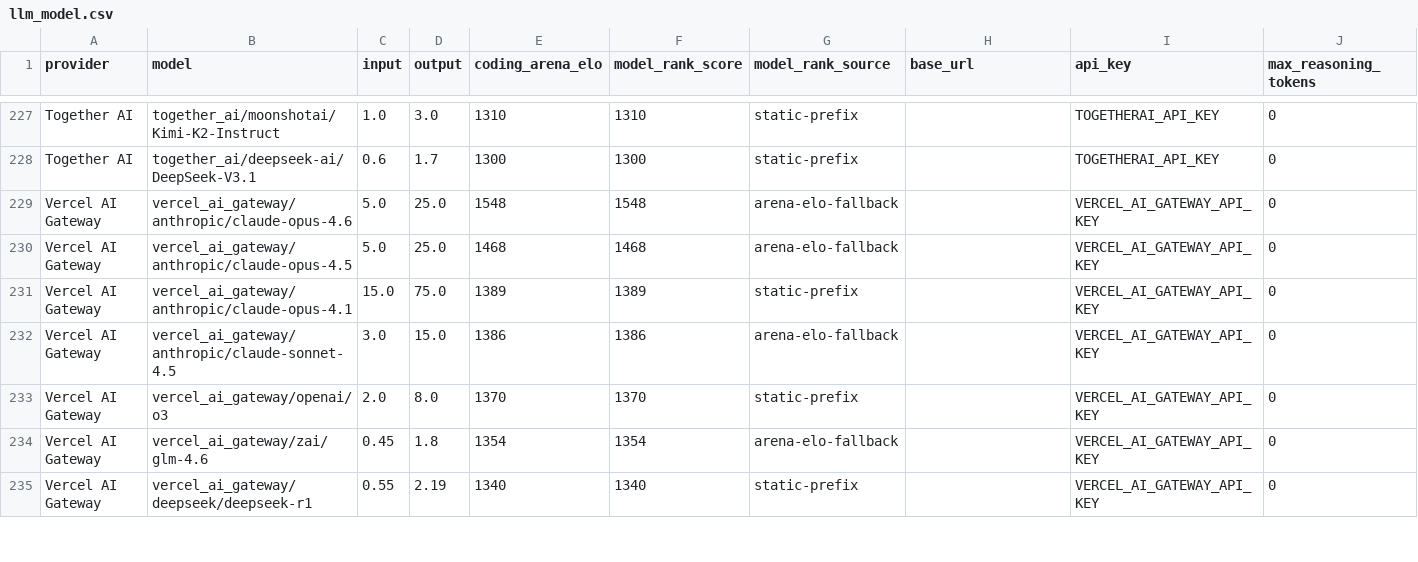
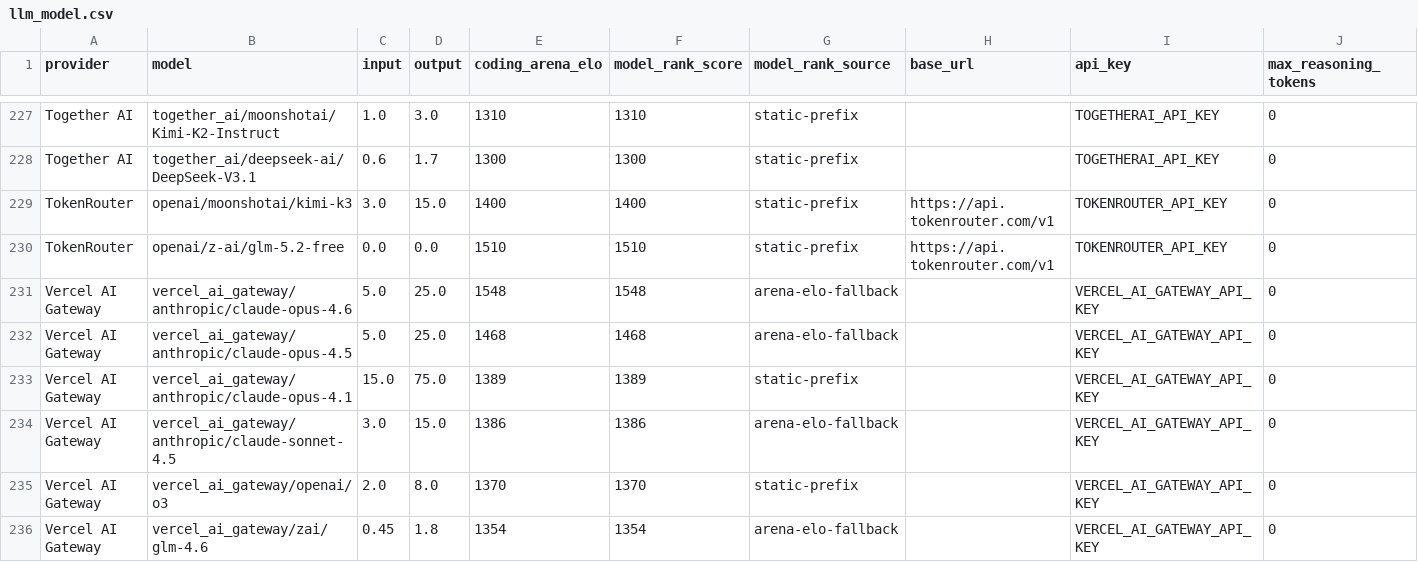
Before and after one commit to promptdriven/pdd, a CSV file: pdd/data/llm_model.csv, drawn as a sheet; only a part is shown, gaps mark what is left out; the shorter side is filled out with more unchanged rows; rows hold the shown columns only; the diff names each change by its address in the sheet, - before the commit and + after, or states it on an @@ line.

Commit message:
feat(models): add TokenRouter Kimi K3 (#2315)
* feat(models): add TokenRouter Kimi K3

* feat(models): add TokenRouter GLM route

```diff
--- a/pdd/data/llm_model.csv
+++ b/pdd/data/llm_model.csv
+row 229: TokenRouter | openai/moonshotai/kimi-k3 | 3.0 | 15.0 | 1400 | 1400 | static-prefix | https://api.tokenrouter.com/v1 | TOKENROUTER_API_KEY | 0
+row 230: TokenRouter | openai/z-ai/glm-5.2-free | 0.0 | 0.0 | 1510 | 1510 | static-prefix | https://api.tokenrouter.com/v1 | TOKENROUTER_API_KEY | 0
```
